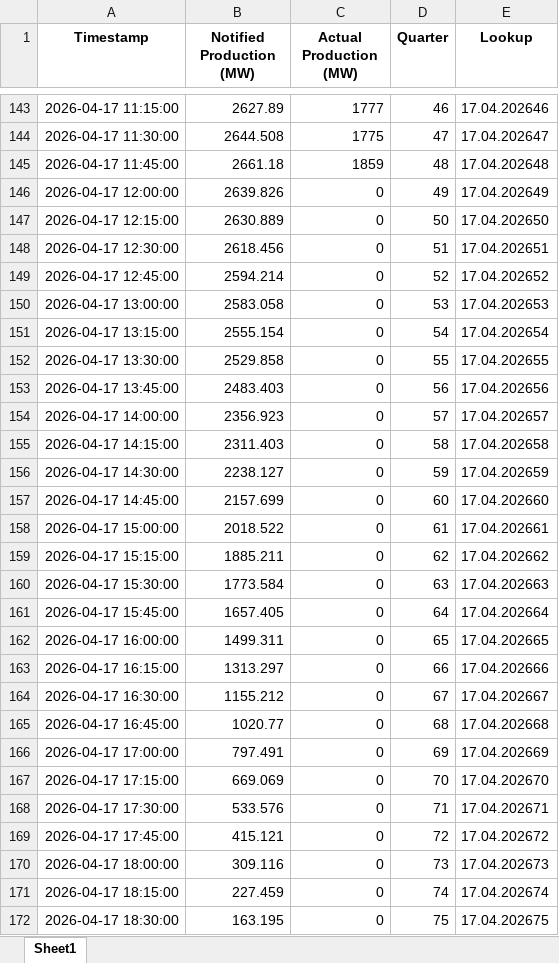
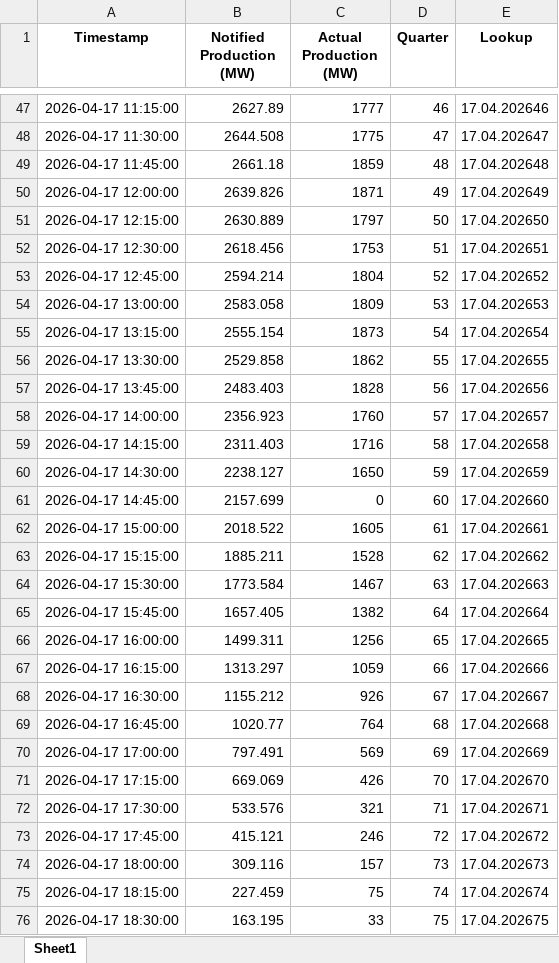
Before and after one commit to Andrei-Ionita/AdremTrading, an Excel workbook: data_fetching/Entsoe/Solar_Production_Historical.xlsx, sheet Sheet1, drawn as a sheet; only a part is shown, gaps mark what is left out; values as stored, in another font and other column widths than the file's, no borders; addresses are those after the commit; the diff covers the shown part only; the diff names each change by its address in the sheet, - before the commit and + after, or states it on an @@ line.

```diff
--- a/data_fetching/Entsoe/Solar_Production_Historical.xlsx (sheet Sheet1)
+++ b/data_fetching/Entsoe/Solar_Production_Historical.xlsx (sheet Sheet1)
-C50 (Actual Production (MW)): 0
+C50 (Actual Production (MW)): 1871
-C51 (Actual Production (MW)): 0
+C51 (Actual Production (MW)): 1797
-C52 (Actual Production (MW)): 0
+C52 (Actual Production (MW)): 1753
-C53 (Actual Production (MW)): 0
+C53 (Actual Production (MW)): 1804
-C54 (Actual Production (MW)): 0
+C54 (Actual Production (MW)): 1809
-C55 (Actual Production (MW)): 0
+C55 (Actual Production (MW)): 1873
-C56 (Actual Production (MW)): 0
+C56 (Actual Production (MW)): 1862
-C57 (Actual Production (MW)): 0
+C57 (Actual Production (MW)): 1828
-C58 (Actual Production (MW)): 0
+C58 (Actual Production (MW)): 1760
-C59 (Actual Production (MW)): 0
+C59 (Actual Production (MW)): 1716
-C60 (Actual Production (MW)): 0
+C60 (Actual Production (MW)): 1650
-C62 (Actual Production (MW)): 0
+C62 (Actual Production (MW)): 1605
-C63 (Actual Production (MW)): 0
+C63 (Actual Production (MW)): 1528
-C64 (Actual Production (MW)): 0
+C64 (Actual Production (MW)): 1467
-C65 (Actual Production (MW)): 0
+C65 (Actual Production (MW)): 1382
-C66 (Actual Production (MW)): 0
+C66 (Actual Production (MW)): 1256
-C67 (Actual Production (MW)): 0
+C67 (Actual Production (MW)): 1059
-C68 (Actual Production (MW)): 0
+C68 (Actual Production (MW)): 926
-C69 (Actual Production (MW)): 0
+C69 (Actual Production (MW)): 764
-C70 (Actual Production (MW)): 0
+C70 (Actual Production (MW)): 569
-C71 (Actual Production (MW)): 0
+C71 (Actual Production (MW)): 426
-C72 (Actual Production (MW)): 0
+C72 (Actual Production (MW)): 321
-C73 (Actual Production (MW)): 0
+C73 (Actual Production (MW)): 246
-C74 (Actual Production (MW)): 0
+C74 (Actual Production (MW)): 157
-C75 (Actual Production (MW)): 0
+C75 (Actual Production (MW)): 75
-C76 (Actual Production (MW)): 0
+C76 (Actual Production (MW)): 33
```
Also changed, not shown: 288 added rows, 96 removed rows and 2 edited cells elsewhere in this sheet, data_fetching/Entsoe/Balancing_Energy_Activation.xlsx, data_fetching/Entsoe/Hydro_Production_Historical.xlsx, 24 other files.
